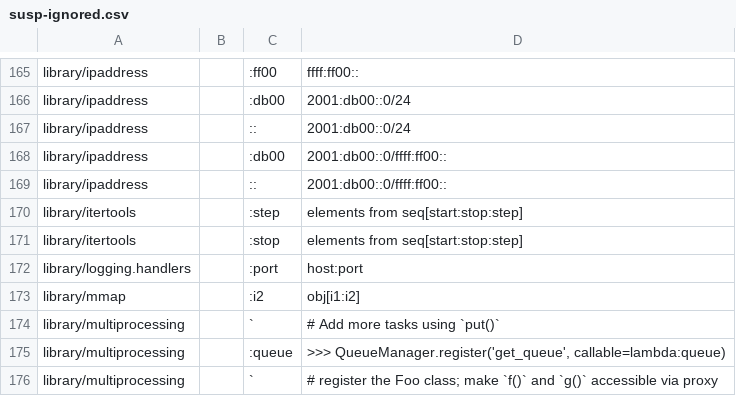
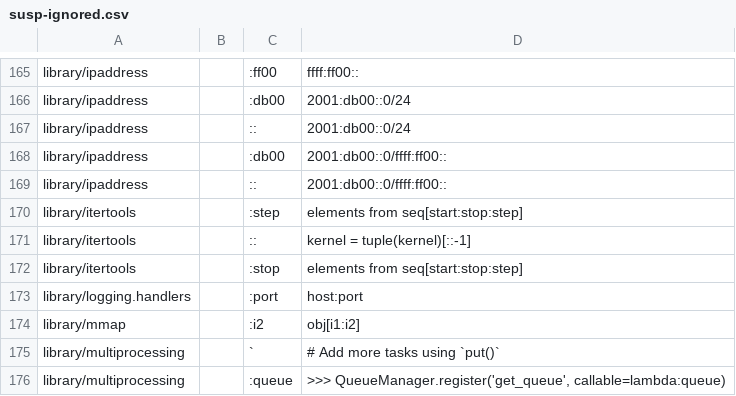
Before and after one commit to Elgamal1b/cpython, a CSV file: Doc/tools/susp-ignored.csv, drawn as a sheet; only a part is shown, gaps mark what is left out; the shorter side is filled out with more unchanged rows.

Commit message:
Fix 'make suspicious' for the itertools module (GH-24097)

```diff
--- a/Doc/tools/susp-ignored.csv
+++ b/Doc/tools/susp-ignored.csv
@@ -170,2 +170,3 @@ library/ipaddress,,::,2001:db00::0/ffff:ff00::
 library/itertools,,:step,elements from seq[start:stop:step]
+library/itertools,,::,kernel = tuple(kernel)[::-1]
 library/itertools,,:stop,elements from seq[start:stop:step]
```
